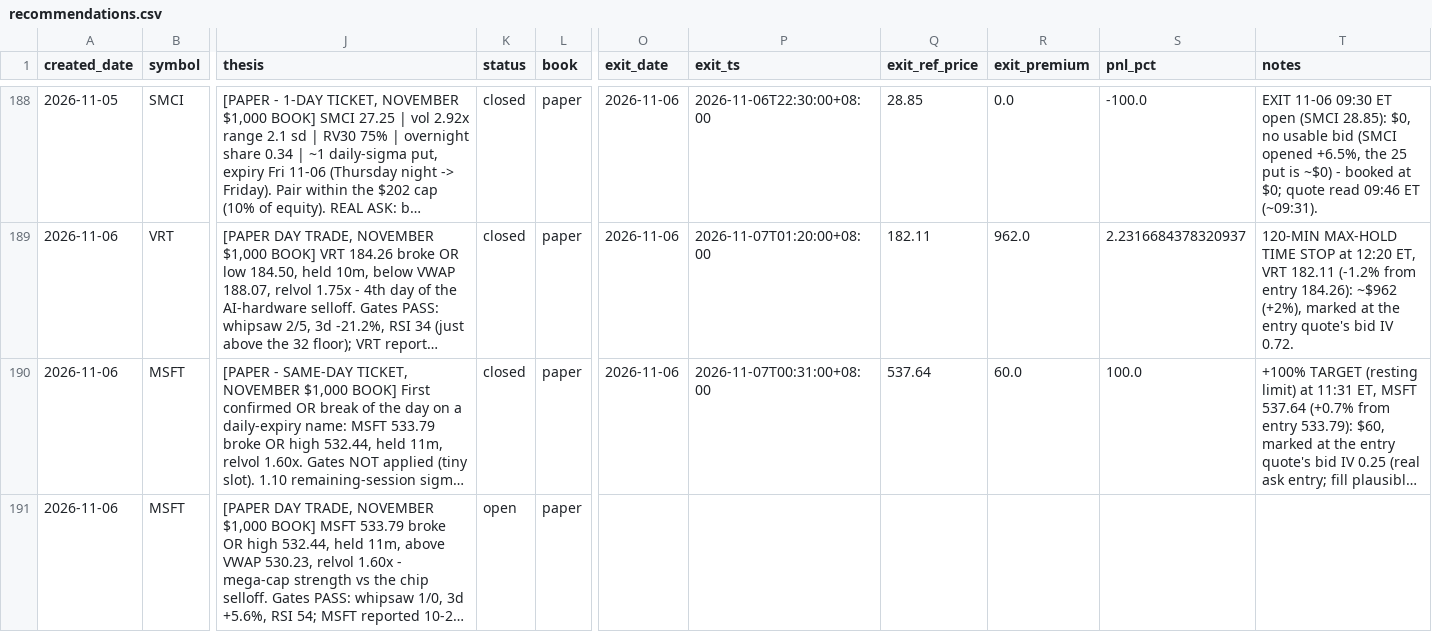
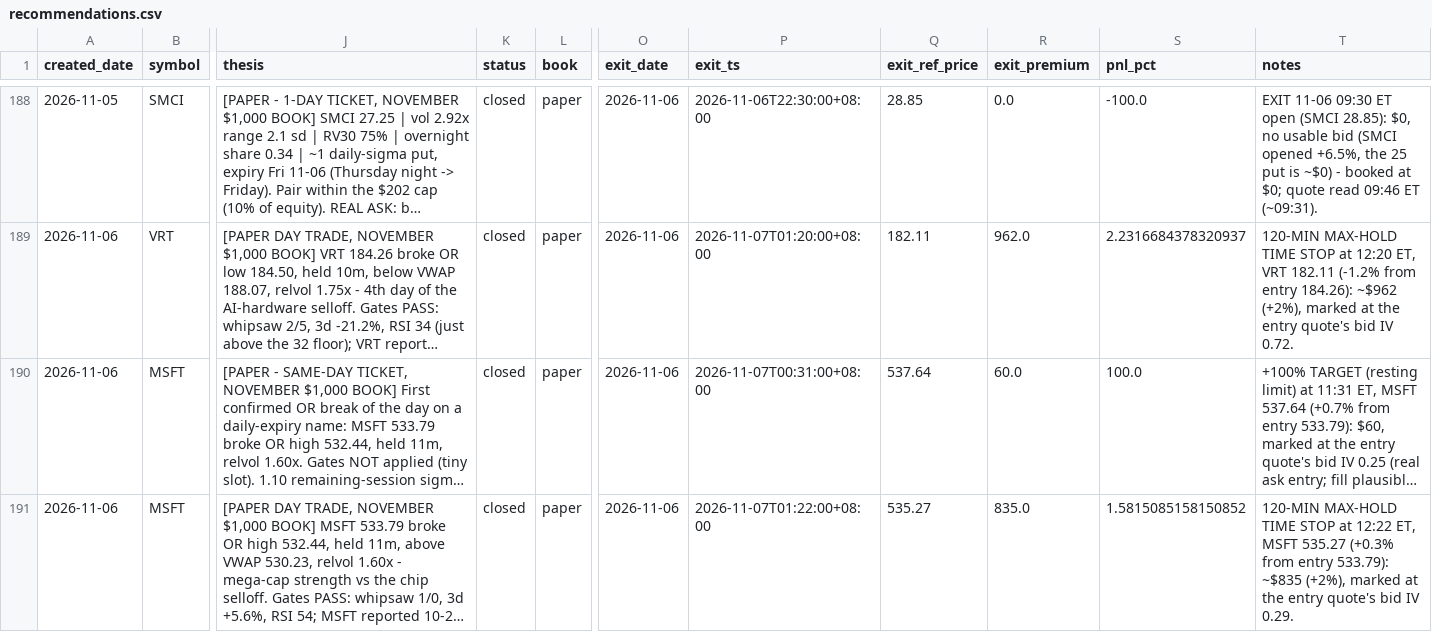
Before and after one commit to longansoju/options, a CSV file: data/recommendations.csv, drawn as a sheet; only a part is shown, gaps mark what is left out; long unchanged cells end in …; the diff names each change by its address in the sheet, - before the commit and + after, or states it on an @@ line.

```diff
--- a/data/recommendations.csv
+++ b/data/recommendations.csv
-K191 (status): open
+K191 (status): closed
-O191 (exit_date): (empty)
+O191 (exit_date): 2026-11-06
-P191 (exit_ts): (empty)
+P191 (exit_ts): 2026-11-07T01:22:00+08:00
-Q191 (exit_ref_price): (empty)
+Q191 (exit_ref_price): 535.27
-R191 (exit_premium): (empty)
+R191 (exit_premium): 835.0
-S191 (pnl_pct): (empty)
+S191 (pnl_pct): 1.5815085158150852
-T191 (notes): (empty)
+T191 (notes): 120-MIN MAX-HOLD TIME STOP at 12:22 ET, MSFT 535.27 (+0.3% from entry 533.79): ~$835 (+2%), marked at the entry quote's bid IV 0.29.
```
